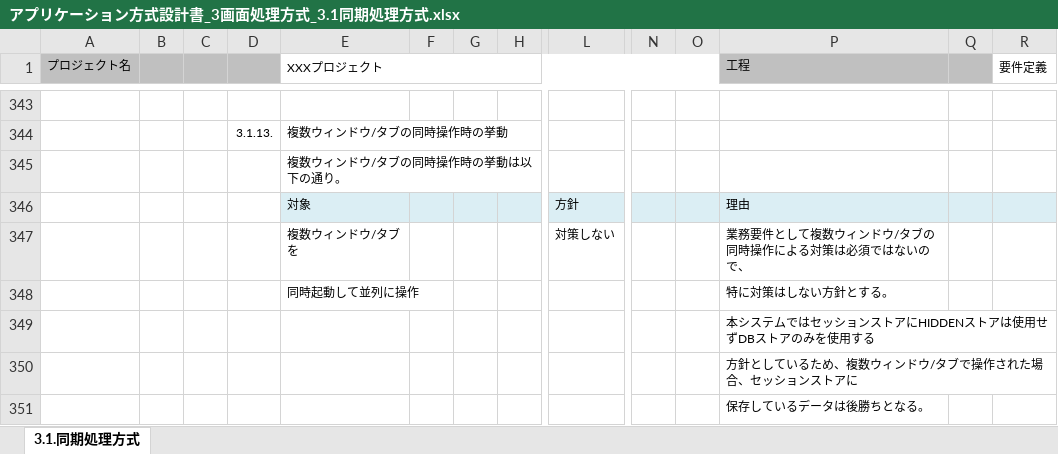
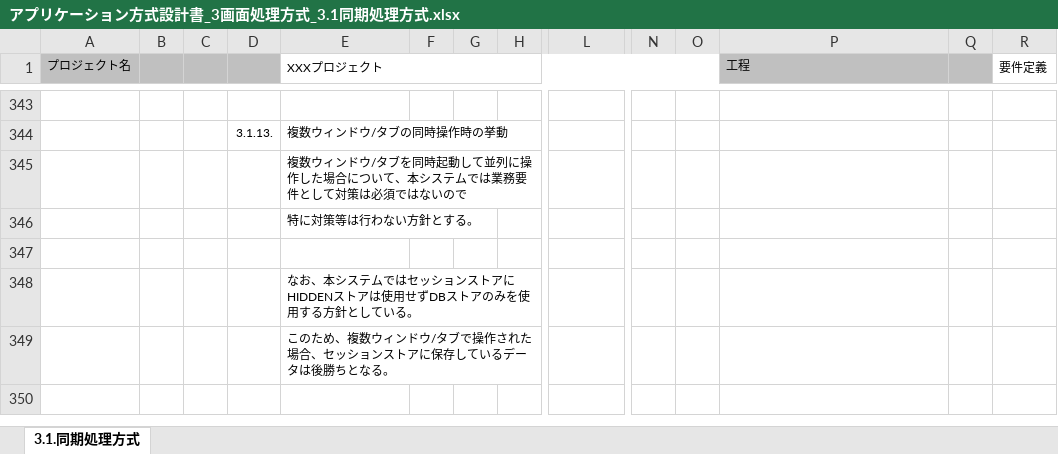
Before and after one commit to Fintan-contents/application-architecture-sample, an Excel workbook: nablarch_sample/アプリケーション方式設計書_3画面処理方式_3.1同期処理方式.xlsx, sheet 3.1.同期処理方式, drawn as a sheet; only a part is shown, gaps mark what is left out; values as stored, in another font and other column widths than the file's, no borders; charts and pictures not drawn; removed rows and columns are numbered as before the commit, all else as after; rows hold the shown columns only; the diff names each change by its address in the sheet, - before the commit and + after, or states it on an @@ line.

Commit message:
No.49 複数ウィンドウ操作の説明を修正

```diff
--- a/nablarch_sample/アプリケーション方式設計書_3画面処理方式_3.1同期処理方式.xlsx (sheet 3.1.同期処理方式)
+++ b/nablarch_sample/アプリケーション方式設計書_3画面処理方式_3.1同期処理方式.xlsx (sheet 3.1.同期処理方式)
-E345 (XXXプロジェクト): 複数ウィンドウ/タブの同時操作時の挙動は以下の通り。
+E345 (XXXプロジェクト): 複数ウィンドウ/タブを同時起動して並列に操作した場合について、本システムでは業務要件として対策は必須ではないので
-row 346:  |  |  |  | 対象 |  |  |  | 方針 |  |  | 理由
-row 347:  |  |  |  | 複数ウィンドウ/タブを |  |  |  | 対策しない |  |  | 業務要件として複数ウィンドウ/タブの同時操作による対策は必須ではないので、
-row 348:  |  |  |  | 同時起動して並列に操作 |  |  |  |  |  |  | 特に対策はしない方針とする。
-row 349:  |  |  |  |  |  |  |  |  |  |  | 本システムではセッションストアにHIDDENストアは使用せずDBストアのみを使用する
-row 350:  |  |  |  |  |  |  |  |  |  |  | 方針としているため、複数ウィンドウ/タブで操作された場合、セッションストアに
+row 346:  |  |  |  | 特に対策等は行わない方針とする。
-P347 (工程): 保存しているデータは後勝ちとなる。
+P347 (工程): (empty)
+row 348:  |  |  |  | なお、本システムではセッションストアにHIDDENストアは使用せずDBストアのみを使用する方針としている。
+row 349:  |  |  |  | このため、複数ウィンドウ/タブで操作された場合、セッションストアに保存しているデータは後勝ちとなる。
```
